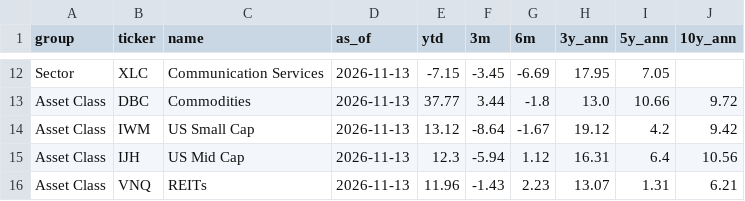
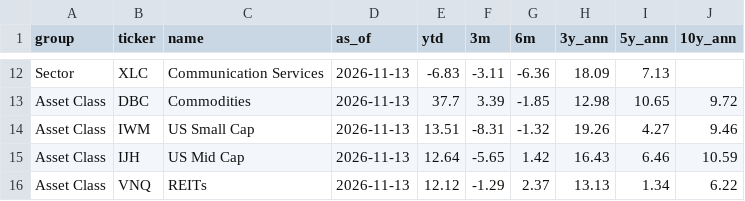
Before and after one commit to kruegererik7/market-data, a CSV file: data/returns.csv, drawn as a sheet; only a part is shown, gaps mark what is left out; the diff covers the shown part only; the diff names each change by its address in the sheet, - before the commit and + after, or states it on an @@ line.

```diff
--- a/data/returns.csv
+++ b/data/returns.csv
-E12 (ytd): -7.15
+E12 (ytd): -6.83
-F12 (3m): -3.45
+F12 (3m): -3.11
-G12 (6m): -6.69
+G12 (6m): -6.36
-H12 (3y_ann): 17.95
+H12 (3y_ann): 18.09
-I12 (5y_ann): 7.05
+I12 (5y_ann): 7.13
-E13 (ytd): 37.77
+E13 (ytd): 37.7
-F13 (3m): 3.44
+F13 (3m): 3.39
-G13 (6m): -1.8
+G13 (6m): -1.85
-H13 (3y_ann): 13.0
+H13 (3y_ann): 12.98
-I13 (5y_ann): 10.66
+I13 (5y_ann): 10.65
-E14 (ytd): 13.12
+E14 (ytd): 13.51
-F14 (3m): -8.64
+F14 (3m): -8.31
-G14 (6m): -1.67
+G14 (6m): -1.32
-H14 (3y_ann): 19.12
+H14 (3y_ann): 19.26
-I14 (5y_ann): 4.2
+I14 (5y_ann): 4.27
-J14 (10y_ann): 9.42
+J14 (10y_ann): 9.46
-E15 (ytd): 12.3
+E15 (ytd): 12.64
-F15 (3m): -5.94
+F15 (3m): -5.65
-G15 (6m): 1.12
+G15 (6m): 1.42
-H15 (3y_ann): 16.31
+H15 (3y_ann): 16.43
-I15 (5y_ann): 6.4
+I15 (5y_ann): 6.46
-J15 (10y_ann): 10.56
+J15 (10y_ann): 10.59
-E16 (ytd): 11.96
+E16 (ytd): 12.12
-F16 (3m): -1.43
+F16 (3m): -1.29
-G16 (6m): 2.23
+G16 (6m): 2.37
-H16 (3y_ann): 13.07
+H16 (3y_ann): 13.13
-I16 (5y_ann): 1.31
+I16 (5y_ann): 1.34
-J16 (10y_ann): 6.21
+J16 (10y_ann): 6.22
```
Also changed, not shown: 107 edited cells elsewhere in this file.
